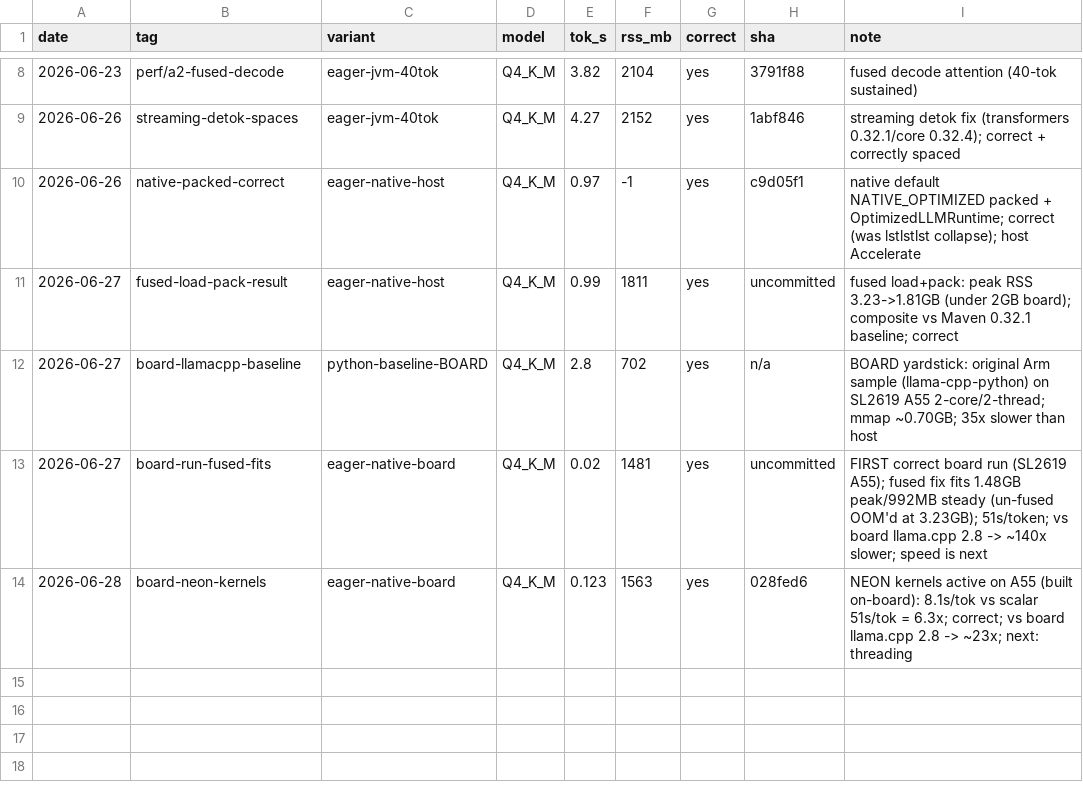
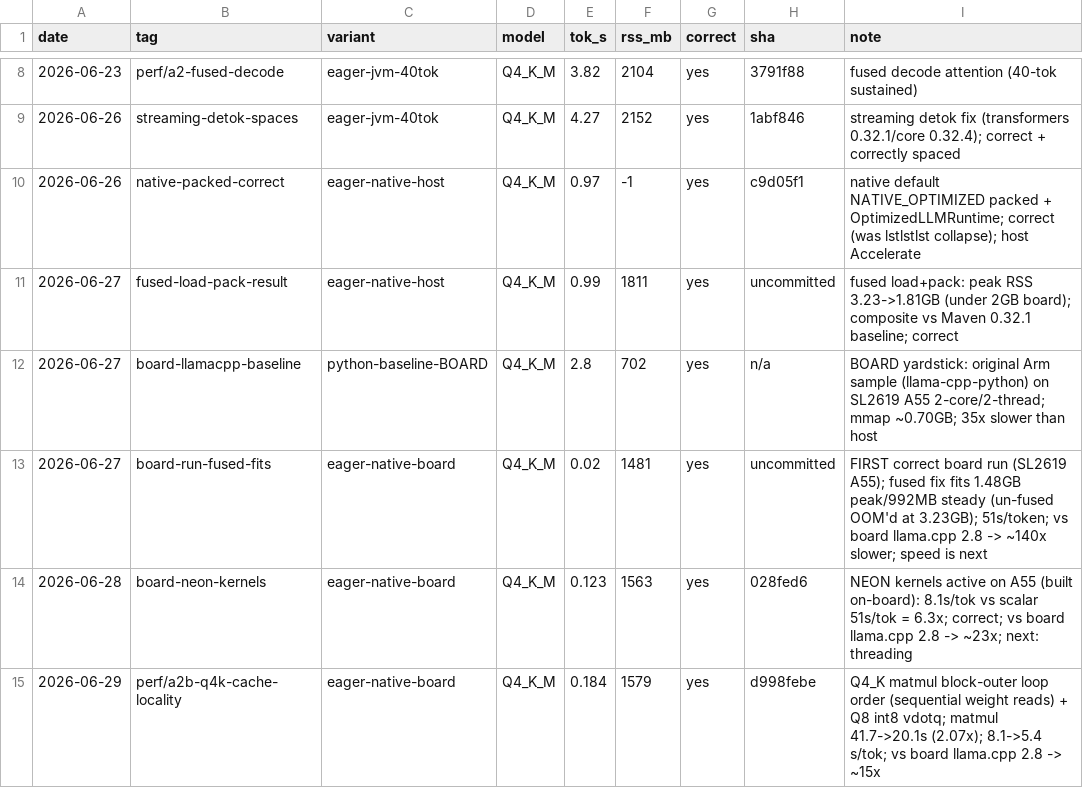
Before and after one commit to SKaiNET-developers/SKaiNET-labs, a CSV file: tinyllama-arm/docs/perf-history.csv, drawn as a sheet; only a part is shown, gaps mark what is left out.

```diff
--- a/tinyllama-arm/docs/perf-history.csv
+++ b/tinyllama-arm/docs/perf-history.csv
@@ -14 +14,2 @@ date,tag,variant,model,tok_s,rss_mb,correct,sha,note
 2026-06-28,board-neon-kernels,eager-native-board,Q4_K_M,0.123,1563,yes,028fed6,NEON kernels active on A55 (built on-board): 8.1s/tok vs scalar 51s/tok = 6.3x; correct; vs board llama.cpp 2.8 -> ~23x; next: threading
+2026-06-29,perf/a2b-q4k-cache-locality,eager-native-board,Q4_K_M,0.184,1579,yes,d998febe,Q4_K matmul block-outer loop order (sequential weight reads) + Q8 int8 vdotq; matmul 41.7->20.1s (2.07x); 8.1->5.4 s/tok; vs board llama.cpp 2.8 -> ~15x
```
Also changed, not shown: 1 other file.
